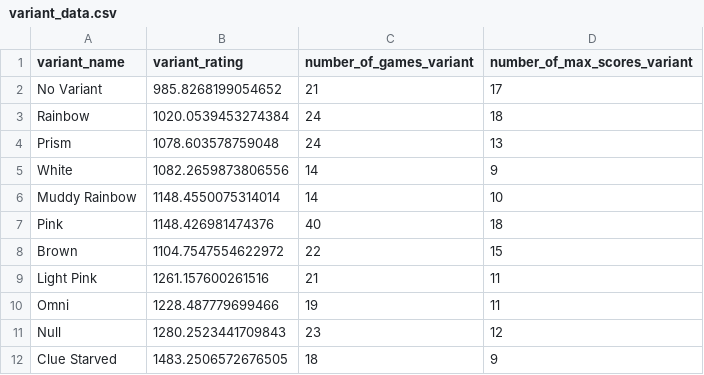
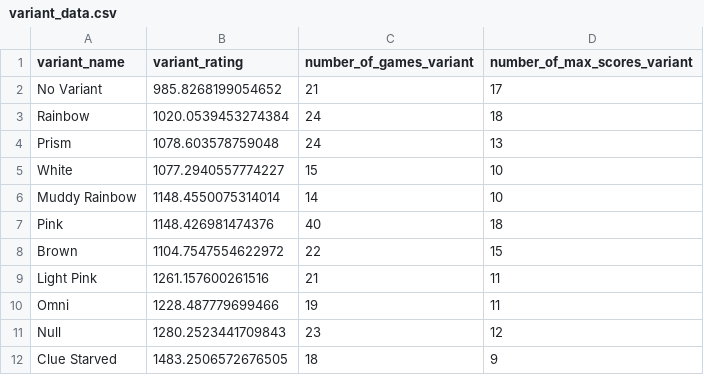
Before and after one commit to hanabi-league/hanabi-league.github.io, a CSV file: data/variant_data.csv, drawn as a sheet.

```diff
--- a/data/variant_data.csv
+++ b/data/variant_data.csv
@@ -4,3 +4,3 @@ Rainbow,1020.0539453274384,24,18
 Prism,1078.603578759048,24,13
-White,1082.2659873806556,14,9
+White,1077.2940557774227,15,10
 Muddy Rainbow,1148.4550075314014,14,10
```
Also changed, not shown: data/player_data.csv, data/player_game_data.csv, 2 other files.
